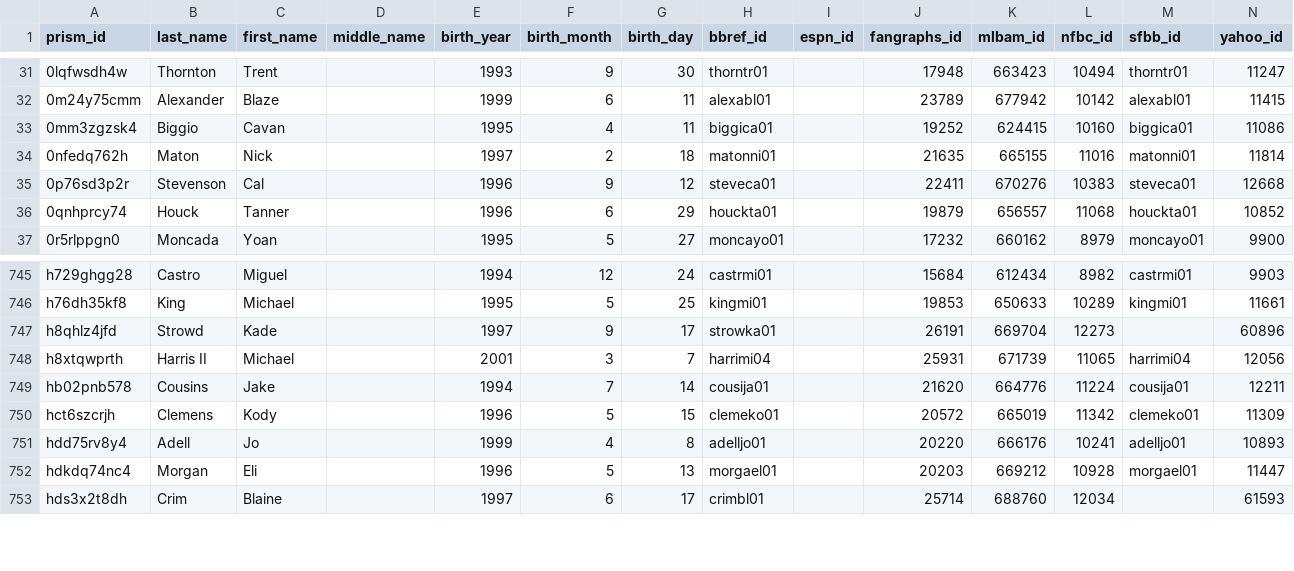
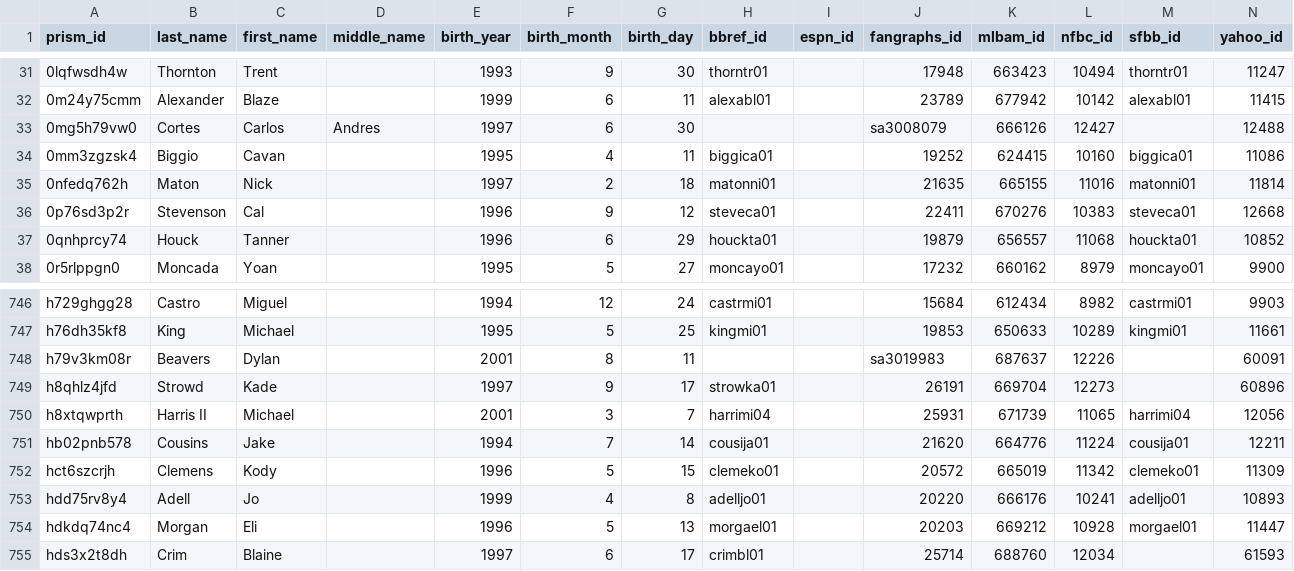
Before and after one commit to StatsVine/prism-crosswalk-data, a CSV file: data/mlb/players.csv, drawn as a sheet; only a part is shown, gaps mark what is left out.

Commit message:
Add Cortes, Carlos (40-man roster). Add Beavers, Dylan (fantasy relevant). Fixes #198

```diff
--- a/data/mlb/players.csv
+++ b/data/mlb/players.csv
@@ -32,2 +32,3 @@ prism_id,last_name,first_name,middle_name,birth_year,birth_month,birth_day,bbref
 0m24y75cmm,Alexander,Blaze,,1999,6,11,alexabl01,,23789,677942,10142,alexabl01,11415
+0mg5h79vw0,Cortes,Carlos,Andres ,1997,6,30,,,sa3008079,666126,12427,,12488
 0mm3zgzsk4,Biggio,Cavan,,1995,4,11,biggica01,,19252,624415,10160,biggica01,11086
@@ -746,2 +747,3 @@ h729ghgg28,Castro,Miguel,,1994,12,24,castrmi01,,15684,612434,8982,castrmi01,9903
 h76dh35kf8,King,Michael,,1995,5,25,kingmi01,,19853,650633,10289,kingmi01,11661
+h79v3km08r,Beavers,Dylan,,2001,8,11,,,sa3019983,687637,12226,,60091
 h8qhlz4jfd,Strowd,Kade,,1997,9,17,strowka01,,26191,669704,12273,,60896
```
